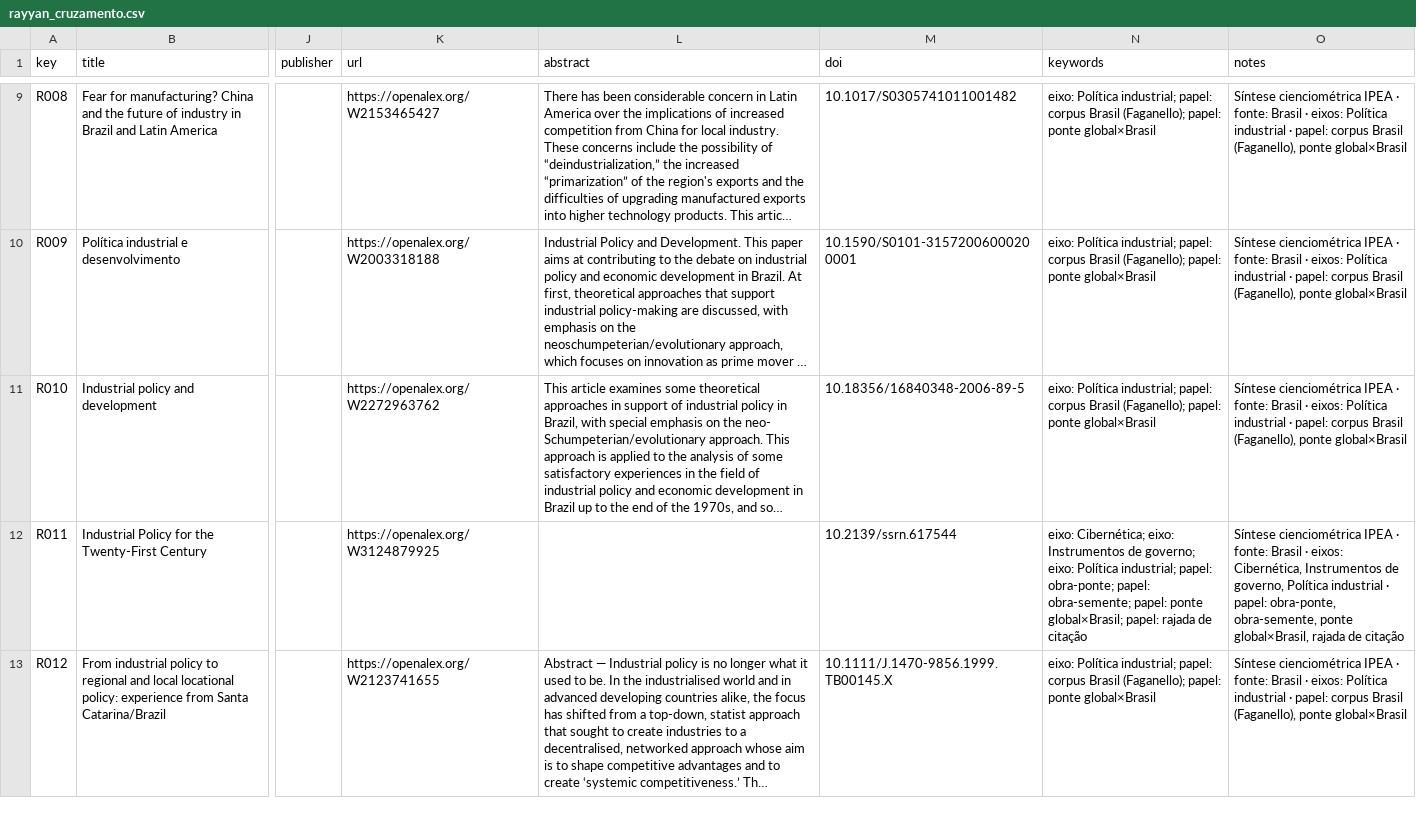
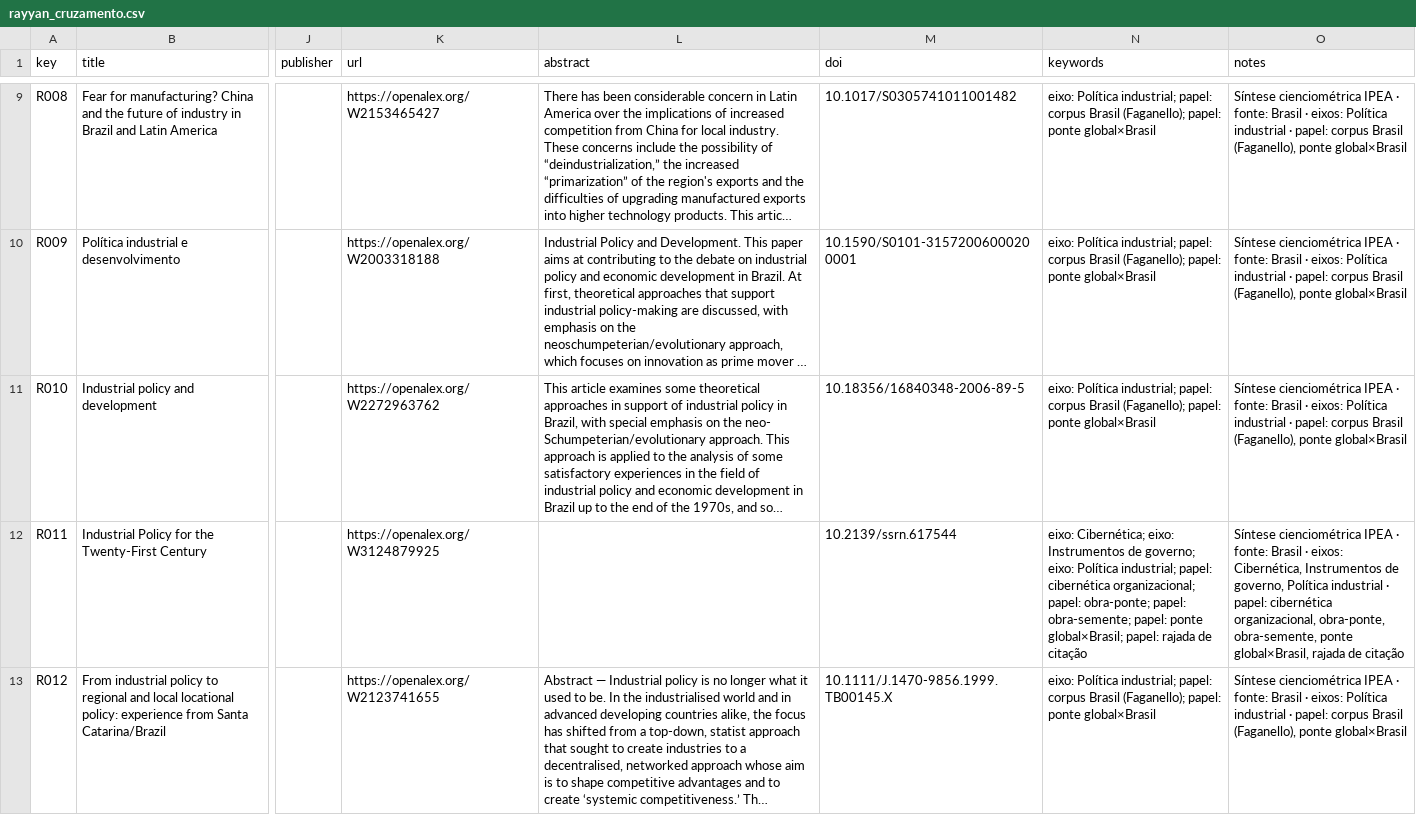
Before and after one commit to freirelucas/cibernetica-regula-o-politica-industrial, a CSV file: docs/dados/rayyan_cruzamento.csv, drawn as a sheet; only a part is shown, gaps mark what is left out; long unchanged cells end in …; the diff names each change by its address in the sheet, - before the commit and + after, or states it on an @@ line.

```diff
--- a/docs/dados/rayyan_cruzamento.csv
+++ b/docs/dados/rayyan_cruzamento.csv
-N12 (keywords): …industrial; papel: obra-ponte; papel:…
+N12 (keywords): …industrial; papel: cibernética organizacional; papel: obra-ponte; papel:…
-O12 (notes): …· papel: obra-ponte, obra-semente,…
+O12 (notes): …· papel: cibernética organizacional, obra-ponte, obra-semente,…
```
Also changed, not shown: docs/dados/rayyan_sintese.csv, 19 other files.
